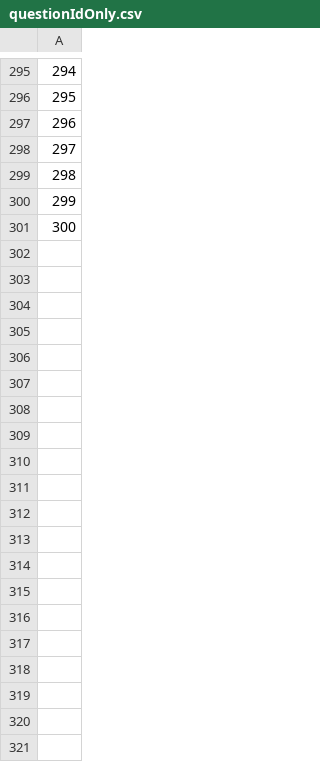
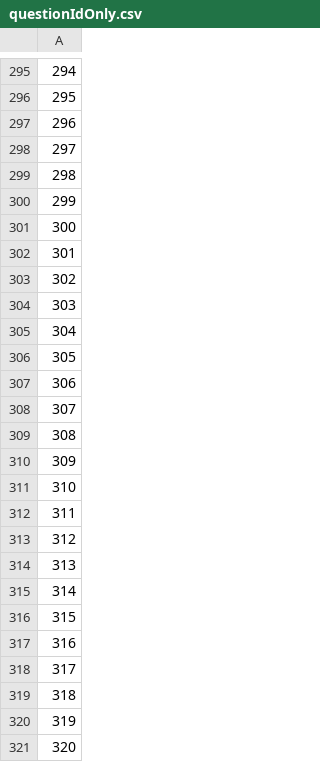
Before and after one commit to PolyannaG/AskMeAnything, a CSV file: Microservices/Data/questionIdOnly.csv, drawn as a sheet; only a part is shown, gaps mark what is left out; the diff covers the shown part only; the diff names each change by its address in the sheet, - before the commit and + after, or states it on an @@ line.

```diff
--- a/Microservices/Data/questionIdOnly.csv
+++ b/Microservices/Data/questionIdOnly.csv
+row 302: 301
+row 303: 302
+row 304: 303
+row 305: 304
+row 306: 305
+row 307: 306
+row 308: 307
+row 309: 308
+row 310: 309
+row 311: 310
+row 312: 311
+row 313: 312
+row 314: 313
+row 315: 314
+row 316: 315
+row 317: 316
+row 318: 317
+row 319: 318
+row 320: 319
+row 321: 320
```
Also changed, not shown: 130 added rows elsewhere in this file, Microservices/Data/Question_Keyword_Relationship.csv, Microservices/Data/questions_statistics.csv, 13 other files.
